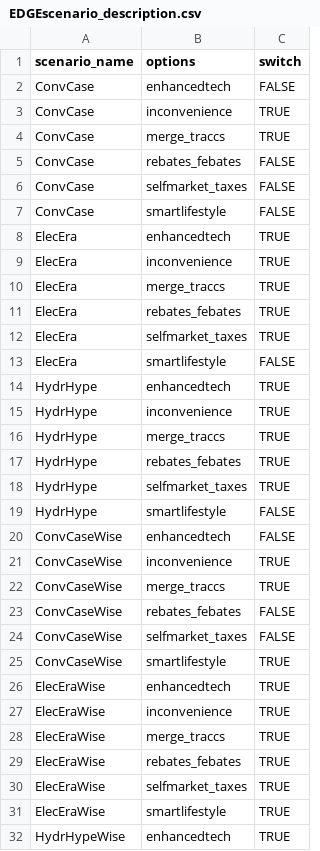
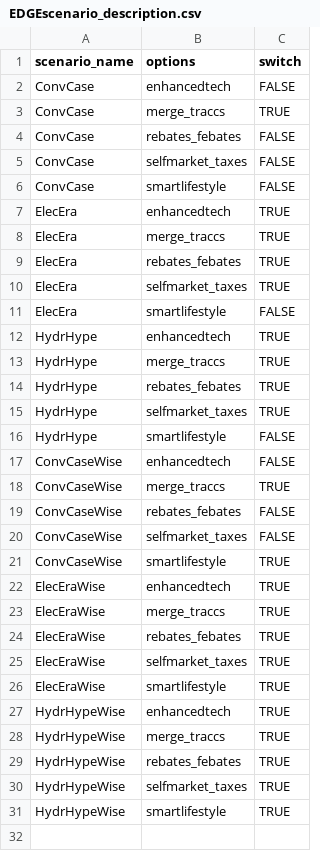
Before and after one commit to pik-piam/edgeTransport, a CSV file: inst/extdata/EDGEscenario_description.csv, drawn as a sheet; only a part is shown; the shorter side is filled out with more unchanged rows; the diff covers the shown part only.

Commit message:
Removed deprecated lines from scens description. Removed buses constraint for EU. New plots.

```diff
--- a/inst/extdata/EDGEscenario_description.csv
+++ b/inst/extdata/EDGEscenario_description.csv
@@ -2,3 +2,2 @@ scenario_name;options;switch
 ConvCase;enhancedtech;FALSE
-ConvCase;inconvenience;TRUE
 ConvCase;merge_traccs;TRUE
@@ -8,3 +7,2 @@ ConvCase;smartlifestyle;FALSE
 ElecEra;enhancedtech;TRUE
-ElecEra;inconvenience;TRUE
 ElecEra;merge_traccs;TRUE
@@ -14,3 +12,2 @@ ElecEra;smartlifestyle;FALSE
 HydrHype;enhancedtech;TRUE
-HydrHype;inconvenience;TRUE
 HydrHype;merge_traccs;TRUE
@@ -20,3 +17,2 @@ HydrHype;smartlifestyle;FALSE
 ConvCaseWise;enhancedtech;FALSE
-ConvCaseWise;inconvenience;TRUE
 ConvCaseWise;merge_traccs;TRUE
@@ -26,3 +22,2 @@ ConvCaseWise;smartlifestyle;TRUE
 ElecEraWise;enhancedtech;TRUE
-ElecEraWise;inconvenience;TRUE
 ElecEraWise;merge_traccs;TRUE
```
Also changed, not shown: 1 removed row elsewhere in this file, 6 other files.
